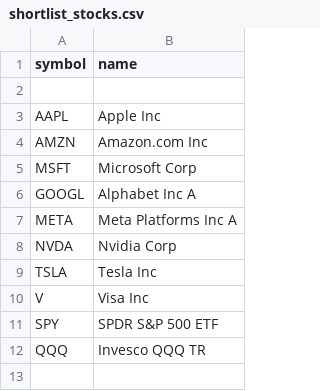
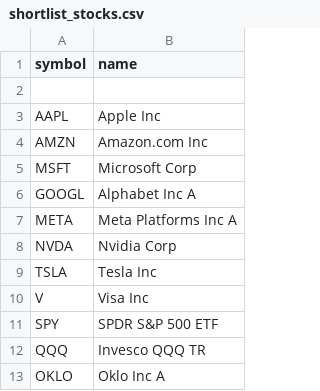
Before and after one commit to chineduezebuiroh/stock-market-intel, a CSV file: config/shortlist_stocks.csv, drawn as a sheet.

Commit message:
Update shortlist_stocks.csv

```diff
--- a/config/shortlist_stocks.csv
+++ b/config/shortlist_stocks.csv
@@ -12 +12,2 @@ SPY, "SPDR S&P 500 ETF"
 QQQ, "Invesco QQQ TR"
+OKLO, "Oklo Inc A"
```
